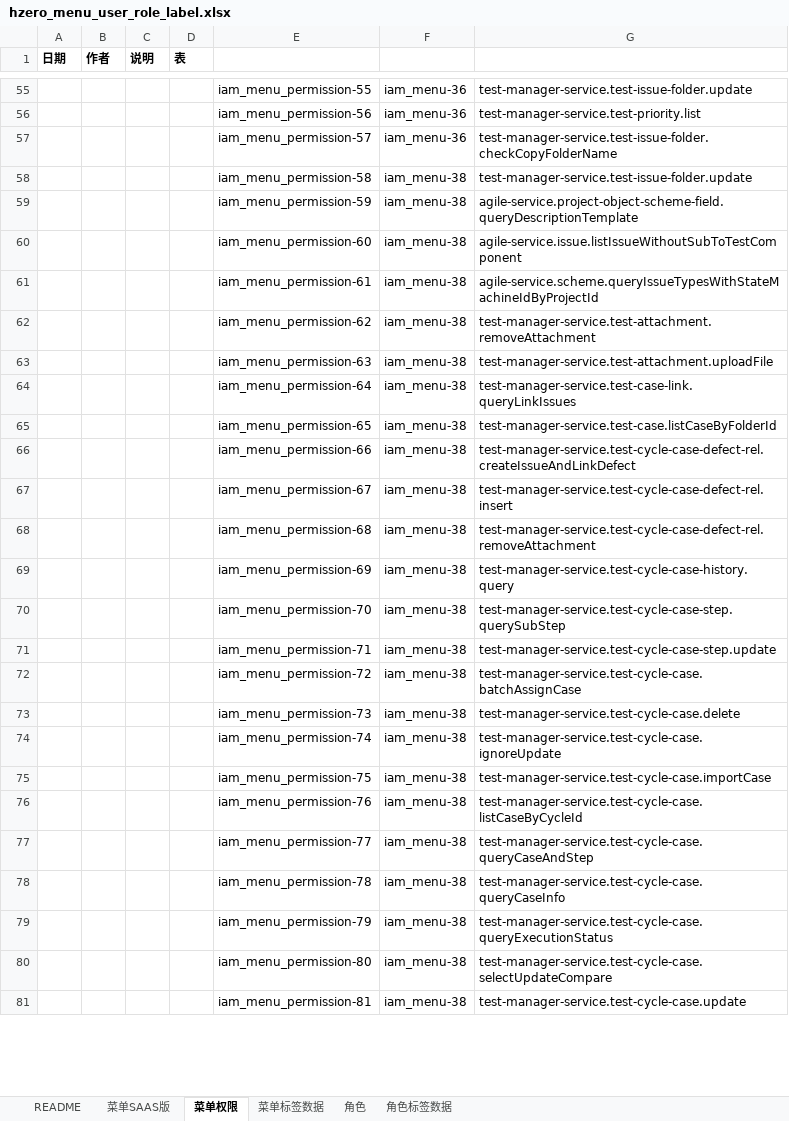
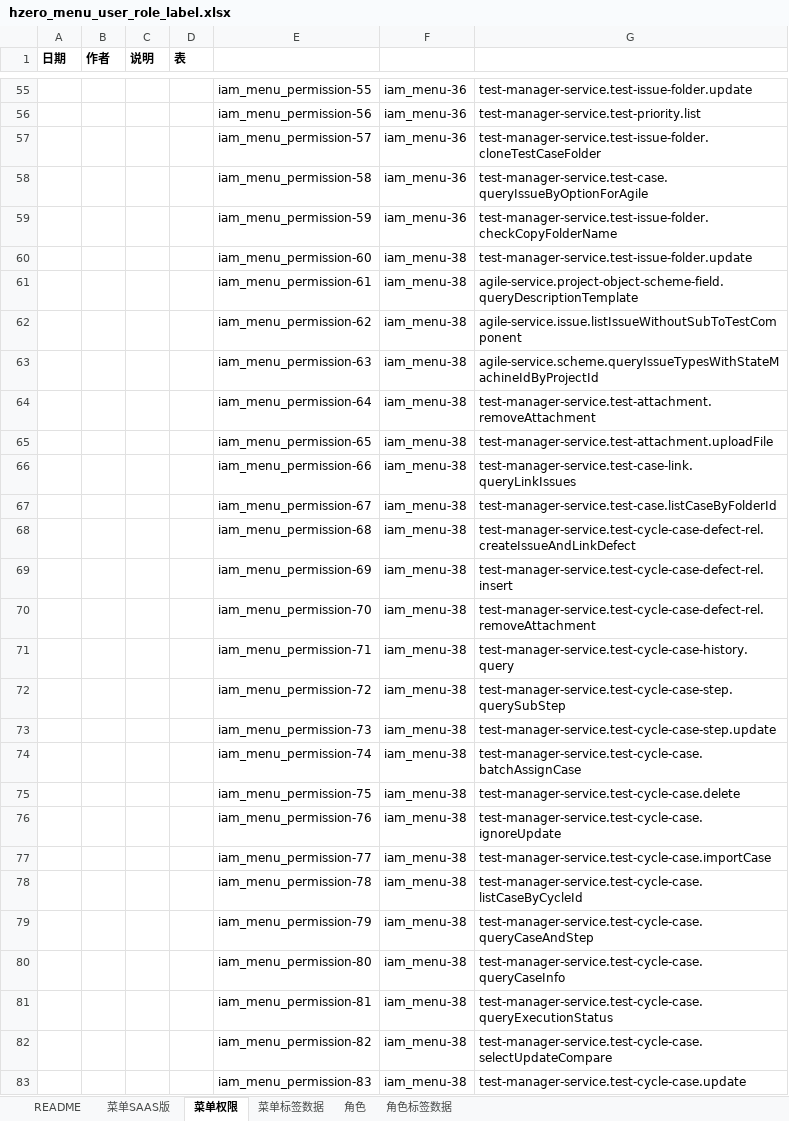
Before and after one commit to open-hand/test-manager-service, an Excel workbook: src/main/resources/script/db/init-data/test_manager_service/hzero_platform/hzero_menu_user_role_label.xlsx, sheet 菜单权限, drawn as a sheet; only a part is shown, gaps mark what is left out; values as stored, in another font and other column widths than the file's, no borders; addresses are those after the commit; the diff covers the shown part only; the diff names each change by its address in the sheet, - before the commit and + after, or states it on an @@ line.

```diff
--- a/src/main/resources/script/db/init-data/test_manager_service/hzero_platform/hzero_menu_user_role_label.xlsx (sheet 菜单权限)
+++ b/src/main/resources/script/db/init-data/test_manager_service/hzero_platform/hzero_menu_user_role_label.xlsx (sheet 菜单权限)
+row 57:  |  |  |  | iam_menu_permission-57 | iam_menu-36 | test-manager-service.test-issue-folder.cloneTestCaseFolder
+row 58:  |  |  |  | iam_menu_permission-58 | iam_menu-36 | test-manager-service.test-case.queryIssueByOptionForAgile
-E59: iam_menu_permission-57
+E59: iam_menu_permission-59
-E60: iam_menu_permission-58
+E60: iam_menu_permission-60
-E61: iam_menu_permission-59
+E61: iam_menu_permission-61
-E62: iam_menu_permission-60
+E62: iam_menu_permission-62
-E63: iam_menu_permission-61
+E63: iam_menu_permission-63
-E64: iam_menu_permission-62
+E64: iam_menu_permission-64
-E65: iam_menu_permission-63
+E65: iam_menu_permission-65
-E66: iam_menu_permission-64
+E66: iam_menu_permission-66
-E67: iam_menu_permission-65
+E67: iam_menu_permission-67
-E68: iam_menu_permission-66
+E68: iam_menu_permission-68
-E69: iam_menu_permission-67
+E69: iam_menu_permission-69
-E70: iam_menu_permission-68
+E70: iam_menu_permission-70
-E71: iam_menu_permission-69
+E71: iam_menu_permission-71
-E72: iam_menu_permission-70
+E72: iam_menu_permission-72
-E73: iam_menu_permission-71
+E73: iam_menu_permission-73
-E74: iam_menu_permission-72
+E74: iam_menu_permission-74
-E75: iam_menu_permission-73
+E75: iam_menu_permission-75
-E76: iam_menu_permission-74
+E76: iam_menu_permission-76
-E77: iam_menu_permission-75
+E77: iam_menu_permission-77
-E78: iam_menu_permission-76
+E78: iam_menu_permission-78
-E79: iam_menu_permission-77
+E79: iam_menu_permission-79
-E80: iam_menu_permission-78
+E80: iam_menu_permission-80
-E81: iam_menu_permission-79
+E81: iam_menu_permission-81
-E82: iam_menu_permission-80
+E82: iam_menu_permission-82
-E83: iam_menu_permission-81
+E83: iam_menu_permission-83
```
Also changed, not shown: other rows of this sheet.
